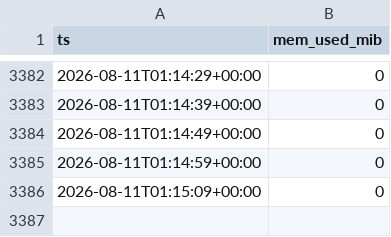
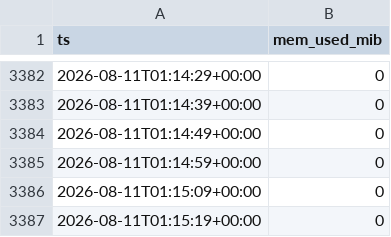
Before and after one commit to soma-jjya/deep-learning-challenge, a CSV file: gpu_mem_rehearsal.csv, drawn as a sheet; only a part is shown, gaps mark what is left out; the diff names each change by its address in the sheet, - before the commit and + after, or states it on an @@ line.

Commit message:
server: auto-commit local changes before pull

```diff
--- a/gpu_mem_rehearsal.csv
+++ b/gpu_mem_rehearsal.csv
+row 3387: 2026-08-11T01:15:19+00:00 | 0
```
